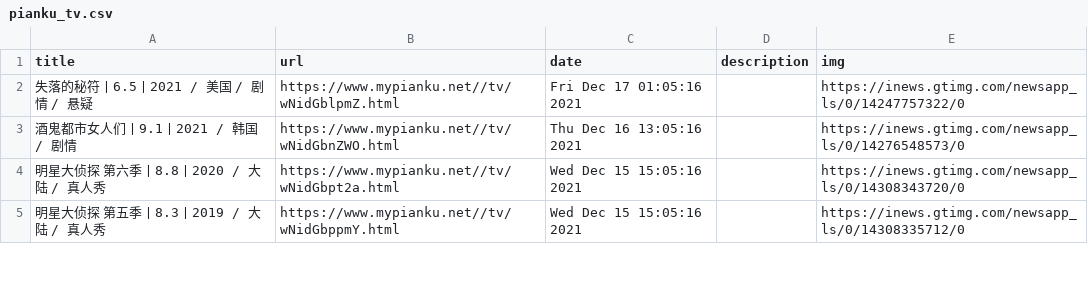
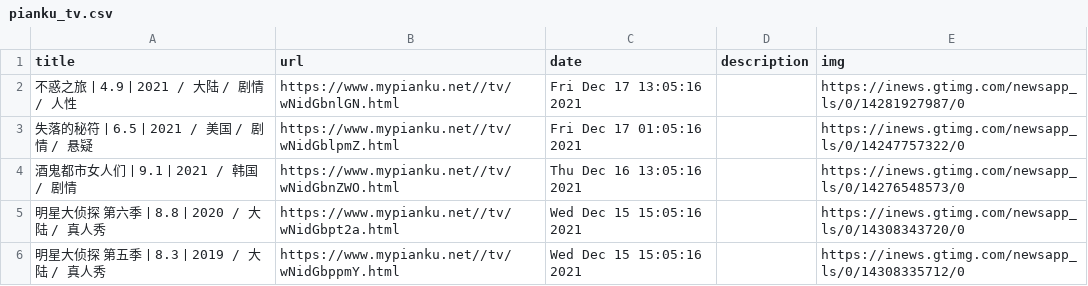
Before and after one commit to c-chen0902/rss, a CSV file: pianku_tv.csv, drawn as a sheet; only a part is shown.

```diff
--- a/pianku_tv.csv
+++ b/pianku_tv.csv
@@ -1,2 +1,3 @@
 title,url,date,description,img
+不惑之旅丨4.9丨2021 / 大陆 / 剧情 / 人性,https://www.mypianku.net//tv/wNidGbnlGN.html,Fri Dec 17 13:05:16 2021,,https://inews.gtimg.com/newsapp_ls/0/14281927987/0
 失落的秘符丨6.5丨2021 / 美国 / 剧情 / 悬疑,https://www.mypianku.net//tv/wNidGblpmZ.html,Fri Dec 17 01:05:16 2021,,https://inews.gtimg.com/newsapp_ls/0/14247757322/0
```
Also changed, not shown: it之家游戏快报.csv, pianku_movies.csv, 26 other files.
